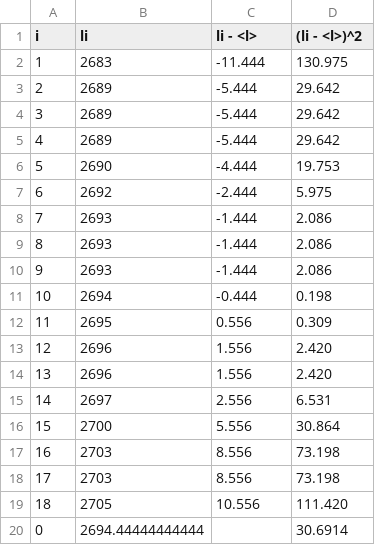
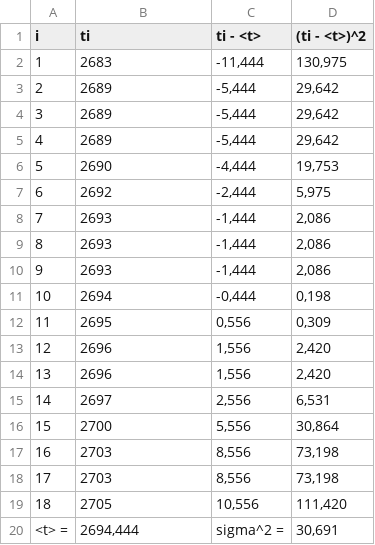
Before and after one commit to clever0ne/experiment_planning_lab_1, a CSV file: tables/lengths.csv, drawn as a sheet.

```diff
--- a/tables/lengths.csv
+++ b/tables/lengths.csv
@@ -1,20 +1,20 @@
-i;li;li - <l>;(li - <l>)^2
-1;2683;-11.444;130.975
-2;2689; -5.444; 29.642
-3;2689; -5.444; 29.642
-4;2689; -5.444; 29.642
-5;2690; -4.444; 19.753
-6;2692; -2.444;  5.975
-7;2693; -1.444;  2.086
-8;2693; -1.444;  2.086
-9;2693; -1.444;  2.086
-10;2694; -0.444;  0.198
-11;2695;  0.556;  0.309
-12;2696;  1.556;  2.420
-13;2696;  1.556;  2.420
-14;2697;  2.556;  6.531
-15;2700;  5.556; 30.864
-16;2703;  8.556; 73.198
-17;2703;  8.556; 73.198
-18;2705; 10.556;111.420
-0;2694.44444444444;;30.6914
+i;ti;ti - <t>;(ti - <t>)^2
+1;2683;-11,444;130,975
+2;2689; -5,444; 29,642
+3;2689; -5,444; 29,642
+4;2689; -5,444; 29,642
+5;2690; -4,444; 19,753
+6;2692; -2,444;  5,975
+7;2693; -1,444;  2,086
+8;2693; -1,444;  2,086
+9;2693; -1,444;  2,086
+10;2694; -0,444;  0,198
+11;2695;  0,556;  0,309
+12;2696;  1,556;  2,420
+13;2696;  1,556;  2,420
+14;2697;  2,556;  6,531
+15;2700;  5,556; 30,864
+16;2703;  8,556; 73,198
+17;2703;  8,556; 73,198
+18;2705; 10,556;111,420
+<t> = ;2694,444;sigma^2 = ;30,691
```
Also changed, not shown: 10 other files.
